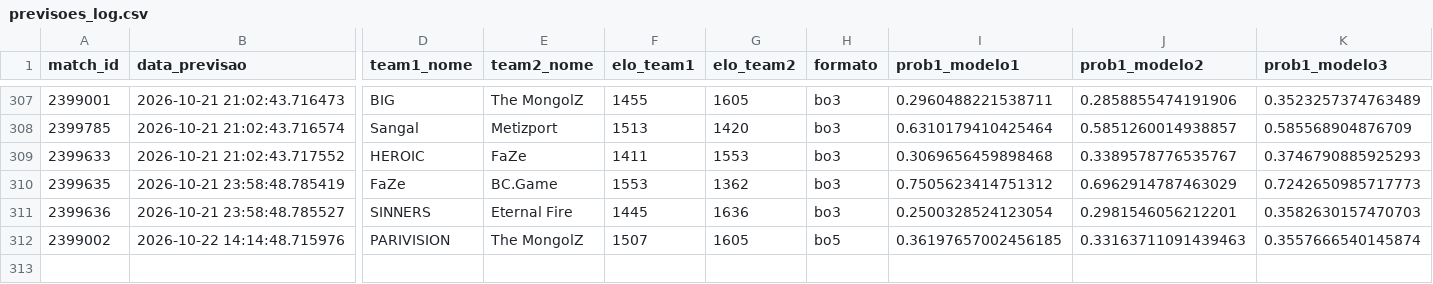
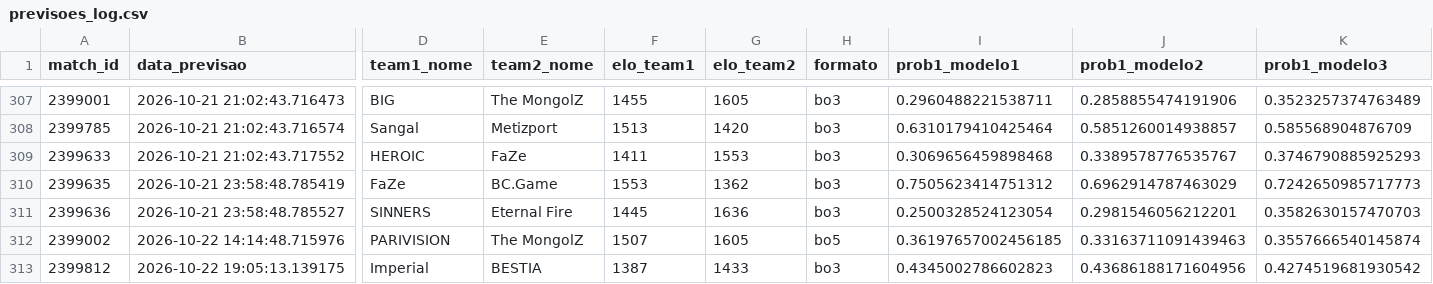
Before and after one commit to ppxdpp17/CS2-Predictor, a CSV file: data/previsoes_log.csv, drawn as a sheet; only a part is shown, gaps mark what is left out; rows hold the shown columns only; the diff names each change by its address in the sheet, - before the commit and + after, or states it on an @@ line.

```diff
--- a/data/previsoes_log.csv
+++ b/data/previsoes_log.csv
+row 313: 2399812 | 2026-10-22 19:05:13.139175 | Imperial | BESTIA | 1387 | 1433 | bo3 | 0.4345002786602823 | 0.43686188171604956 | 0.4274519681930542
```
